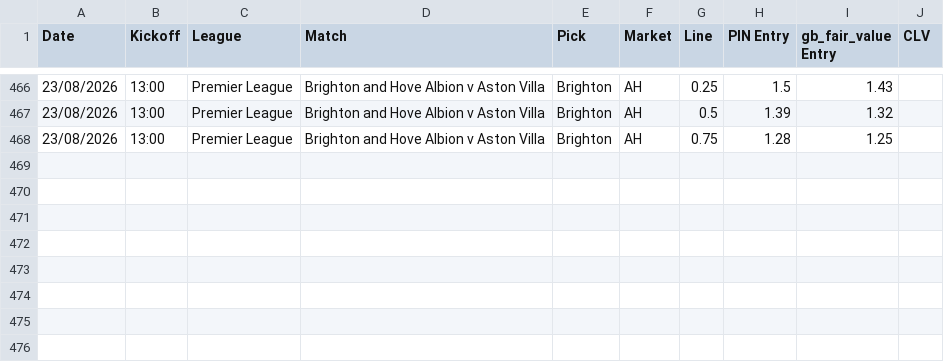
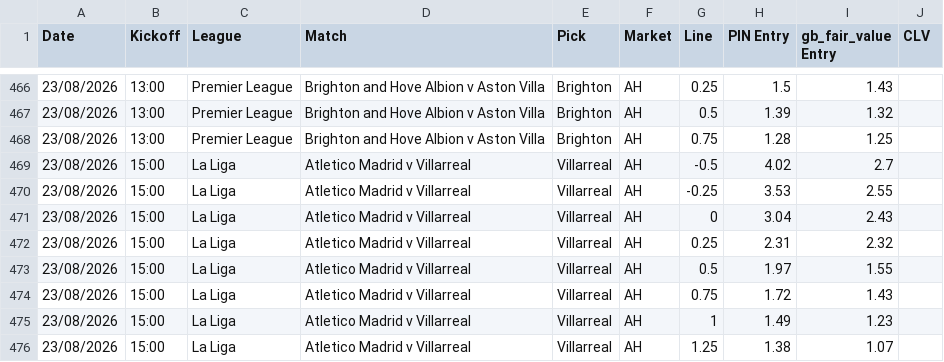
Before and after one commit to Rodzzinho/gamebreaker-clv-proof, a CSV file: pinnacle_ah.csv, drawn as a sheet; only a part is shown, gaps mark what is left out.

Commit message:
Log Atletico Madrid v Villarreal AH ladder, PIN opening + GB fair

```diff
--- a/pinnacle_ah.csv
+++ b/pinnacle_ah.csv
@@ -468 +468,9 @@ Date,Kickoff,League,Match,Pick,Market,Line,PIN Entry,gb_fair_value Entry,CLV
 23/08/2026,13:00,Premier League,Brighton and Hove Albion v Aston Villa,Brighton,AH,0.75,1.28,1.25,
+23/08/2026,15:00,La Liga,Atletico Madrid v Villarreal,Villarreal,AH,-0.5,4.02,2.7,
+23/08/2026,15:00,La Liga,Atletico Madrid v Villarreal,Villarreal,AH,-0.25,3.53,2.55,
+23/08/2026,15:00,La Liga,Atletico Madrid v Villarreal,Villarreal,AH,0,3.04,2.43,
+23/08/2026,15:00,La Liga,Atletico Madrid v Villarreal,Villarreal,AH,0.25,2.31,2.32,
+23/08/2026,15:00,La Liga,Atletico Madrid v Villarreal,Villarreal,AH,0.5,1.97,1.55,
+23/08/2026,15:00,La Liga,Atletico Madrid v Villarreal,Villarreal,AH,0.75,1.72,1.43,
+23/08/2026,15:00,La Liga,Atletico Madrid v Villarreal,Villarreal,AH,1,1.49,1.23,
+23/08/2026,15:00,La Liga,Atletico Madrid v Villarreal,Villarreal,AH,1.25,1.38,1.07,
```
